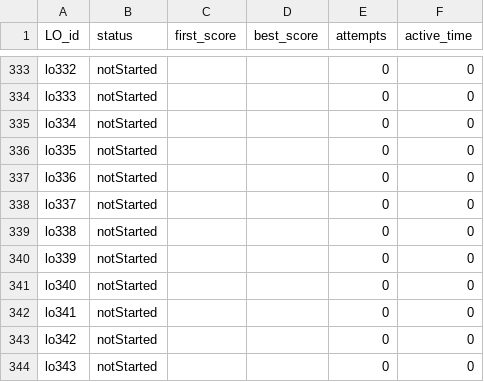
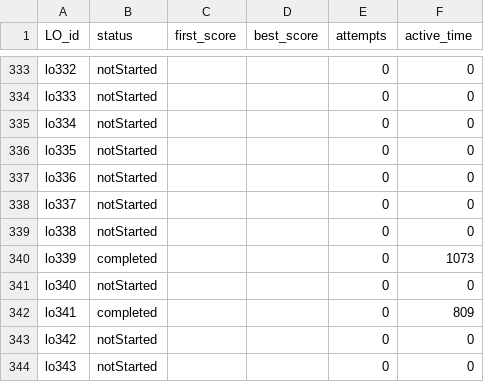
Before and after one commit to gsims-williams-elttech/nemo-data, a CSV file: data/students/student1.csv, drawn as a sheet; only a part is shown, gaps mark what is left out.

```diff
--- a/data/students/student1.csv
+++ b/data/students/student1.csv
@@ -339,5 +339,5 @@ lo337,notStarted,,,0,0
 lo338,notStarted,,,0,0
-lo339,notStarted,,,0,0
+lo339,completed,,,0,1073
 lo340,notStarted,,,0,0
-lo341,notStarted,,,0,0
+lo341,completed,,,0,809
 lo342,notStarted,,,0,0
```
Also changed, not shown: data/structure.csv.
